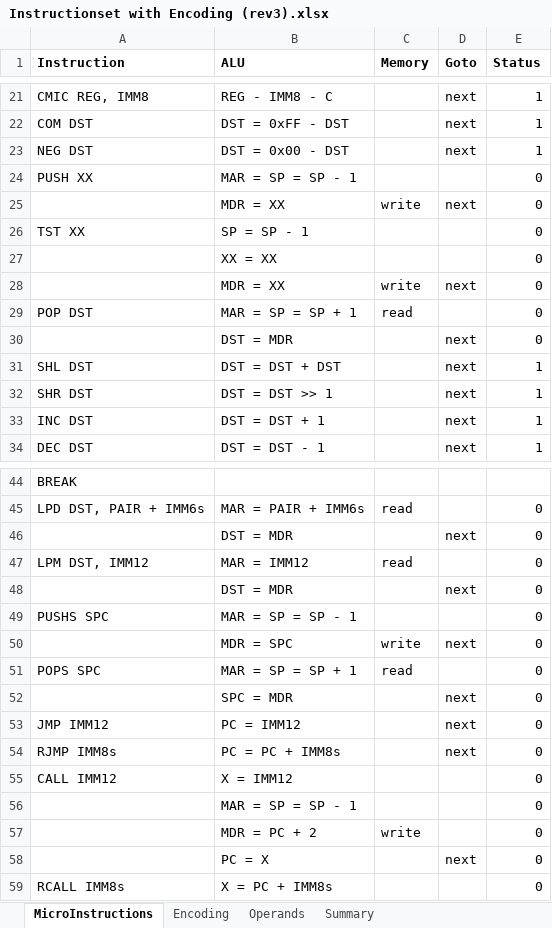
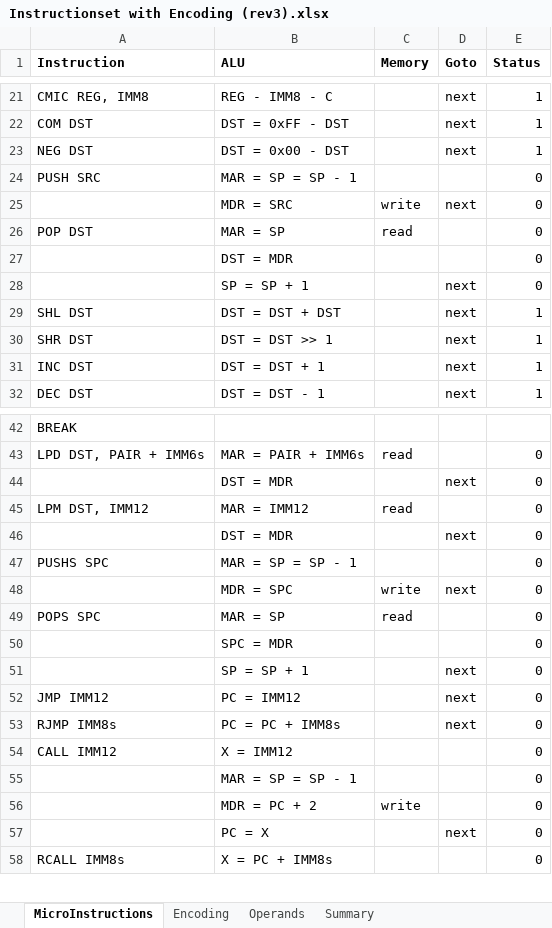
Before and after one commit to joelluijmes/hasm, an Excel workbook: HasmParser/Resources/Instructionset with Encoding (rev3).xlsx, sheet MicroInstructions, drawn as a sheet; only a part is shown, gaps mark what is left out; values as stored, in another font and other column widths than the file's, no borders; removed rows and columns are numbered as before the commit, all else as after; the diff names each change by its address in the sheet, - before the commit and + after, or states it on an @@ line.

```diff
--- a/HasmParser/Resources/Instructionset with Encoding (rev3).xlsx (sheet MicroInstructions)
+++ b/HasmParser/Resources/Instructionset with Encoding (rev3).xlsx (sheet MicroInstructions)
-A24 (Instruction): PUSH XX
+A24 (Instruction): PUSH SRC
-B25 (ALU): MDR = XX
+B25 (ALU): MDR = SRC
-row 26: TST XX | SP = SP - 1 |  |  | 0
-row 27:  | XX = XX |  |  | 0
-row 28:  | MDR = XX | write | next | 0
-B26 (ALU): MAR = SP = SP + 1
+B26 (ALU): MAR = SP
+row 27:  | DST = MDR |  |  | 0
-B28 (ALU): DST = MDR
+B28 (ALU): SP = SP + 1
-B49 (ALU): MAR = SP = SP + 1
+B49 (ALU): MAR = SP
+row 50:  | SPC = MDR |  |  | 0
-B51 (ALU): SPC = MDR
+B51 (ALU): SP = SP + 1
```
Also changed, not shown: sheet Operands, sheet Encoding, 6 other files.
